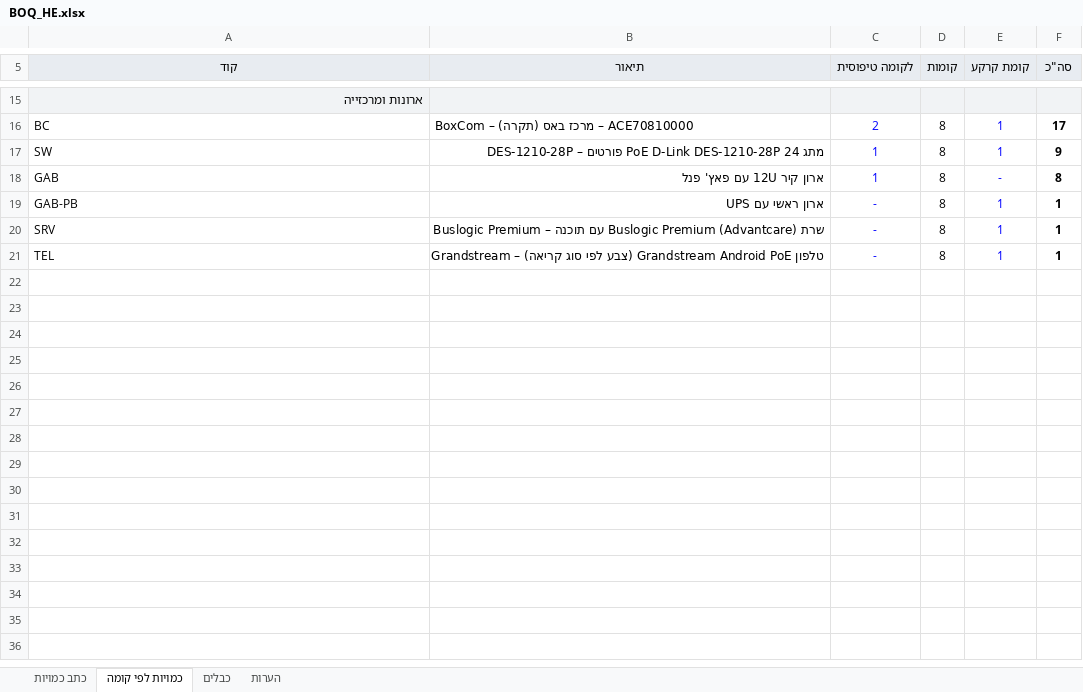
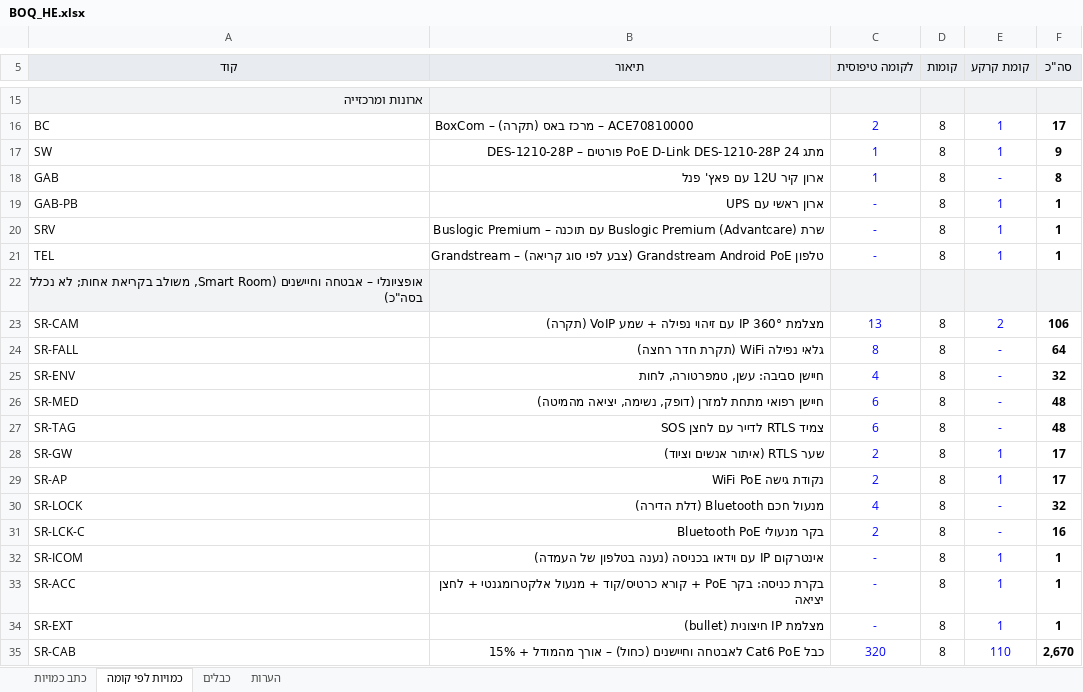
Before and after one commit to alexjusid-jpg/planos, an Excel workbook: migdalei/he/BOQ_HE.xlsx, sheet כמויות לפי קומה, drawn as a sheet; only a part is shown, gaps mark what is left out; values as stored, in another font and other column widths than the file's, no borders; the diff names each change by its address in the sheet, - before the commit and + after, or states it on an @@ line.

```diff
--- a/migdalei/he/BOQ_HE.xlsx (sheet כמויות לפי קומה)
+++ b/migdalei/he/BOQ_HE.xlsx (sheet כמויות לפי קומה)
+row 22: אופציונלי – אבטחה וחיישנים (Smart Room, משולב בקריאת אחות; לא נכלל בסה"כ)
+row 23: SR-CAM | מצלמת IP 360° עם זיהוי נפילה + שמע VoIP (תקרה) | 13 | 8 | 2 | 106
+row 24: SR-FALL | גלאי נפילה WiFi (תקרת חדר רחצה) | 8 | 8 | - | 64
+row 25: SR-ENV | חיישן סביבה: עשן, טמפרטורה, לחות | 4 | 8 | - | 32
+row 26: SR-MED | חיישן רפואי מתחת למזרן (דופק, נשימה, יציאה מהמיטה) | 6 | 8 | - | 48
+row 27: SR-TAG | צמיד RTLS לדייר עם לחצן SOS | 6 | 8 | - | 48
+row 28: SR-GW | שער RTLS (איתור אנשים וציוד) | 2 | 8 | 1 | 17
+row 29: SR-AP | נקודת גישה WiFi PoE | 2 | 8 | 1 | 17
+row 30: SR-LOCK | מנעול חכם Bluetooth (דלת הדירה) | 4 | 8 | - | 32
+row 31: SR-LCK-C | בקר מנעולי Bluetooth PoE | 2 | 8 | - | 16
+row 32: SR-ICOM | אינטרקום IP עם וידאו בכניסה (נענה בטלפון של העמדה) | - | 8 | 1 | 1
+row 33: SR-ACC | בקרת כניסה: בקר PoE + קורא כרטיס/קוד + מנעול אלקטרומגנטי + לחצן יציאה | - | 8 | 1 | 1
+row 34: SR-EXT | מצלמת IP חיצונית (bullet) | - | 8 | 1 | 1
+row 35: SR-CAB | כבל Cat6 PoE לאבטחה וחיישנים (כחול) – אורך מהמודל + 15% | 320 | 8 | 110 | 2,670
```
Also changed, not shown: sheet כתב כמויות, formulas that keep their value, migdalei/en/BOQ_EN.xlsx, migdalei/es/BOQ_ES.xlsx, 9 other files.
